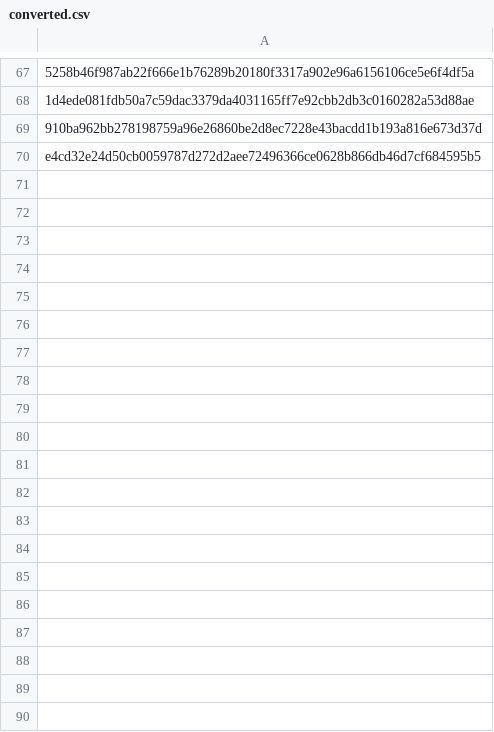
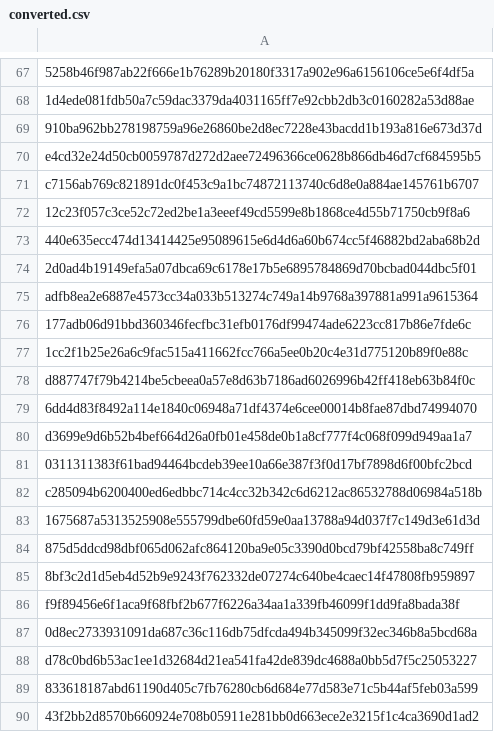
Before and after one commit to neoocean/listen-while-walking, a CSV file: converted.csv, drawn as a sheet; only a part is shown, gaps mark what is left out; the diff covers the shown part only; the diff names each change by its address in the sheet, - before the commit and + after, or states it on an @@ line.

```diff
--- a/converted.csv
+++ b/converted.csv
+row 71: c7156ab769c821891dc0f453c9a1bc74872113740c6d8e0a884ae145761b6707
+row 72: 12c23f057c3ce52c72ed2be1a3eeef49cd5599e8b1868ce4d55b71750cb9f8a6
+row 73: 440e635ecc474d13414425e95089615e6d4d6a60b674cc5f46882bd2aba68b2d
+row 74: 2d0ad4b19149efa5a07dbca69c6178e17b5e6895784869d70bcbad044dbc5f01
+row 75: adfb8ea2e6887e4573cc34a033b513274c749a14b9768a397881a991a9615364
+row 76: 177adb06d91bbd360346fecfbc31efb0176df99474ade6223cc817b86e7fde6c
+row 77: 1cc2f1b25e26a6c9fac515a411662fcc766a5ee0b20c4e31d775120b89f0e88c
+row 78: d887747f79b4214be5cbeea0a57e8d63b7186ad6026996b42ff418eb63b84f0c
+row 79: 6dd4d83f8492a114e1840c06948a71df4374e6cee00014b8fae87dbd74994070
+row 80: d3699e9d6b52b4bef664d26a0fb01e458de0b1a8cf777f4c068f099d949aa1a7
+row 81: 0311311383f61bad94464bcdeb39ee10a66e387f3f0d17bf7898d6f00bfc2bcd
+row 82: c285094b6200400ed6edbbc714c4cc32b342c6d6212ac86532788d06984a518b
+row 83: 1675687a5313525908e555799dbe60fd59e0aa13788a94d037f7c149d3e61d3d
+row 84: 875d5ddcd98dbf065d062afc864120ba9e05c3390d0bcd79bf42558ba8c749ff
+row 85: 8bf3c2d1d5eb4d52b9e9243f762332de07274c640be4caec14f47808fb959897
+row 86: f9f89456e6f1aca9f68fbf2b677f6226a34aa1a339fb46099f1dd9fa8bada38f
+row 87: 0d8ec2733931091da687c36c116db75dfcda494b345099f32ec346b8a5bcd68a
+row 88: d78c0bd6b53ac1ee1d32684d21ea541fa42de839dc4688a0bb5d7f5c25053227
+row 89: 833618187abd61190d405c7fb76280cb6d684e77d583e71c5b44af5feb03a599
+row 90: 43f2bb2d8570b660924e708b05911e281bb0d663ece2e3215f1c4ca3690d1ad2
```
Also changed, not shown: 16 added rows elsewhere in this file, 2 other files.
